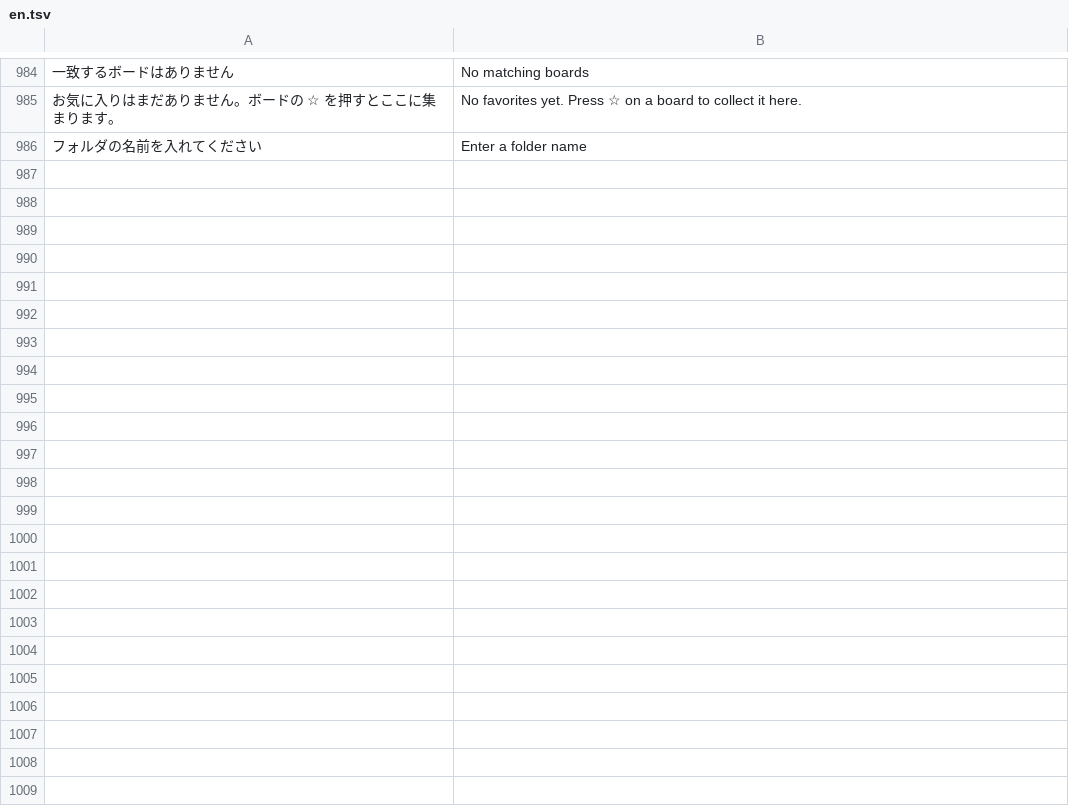
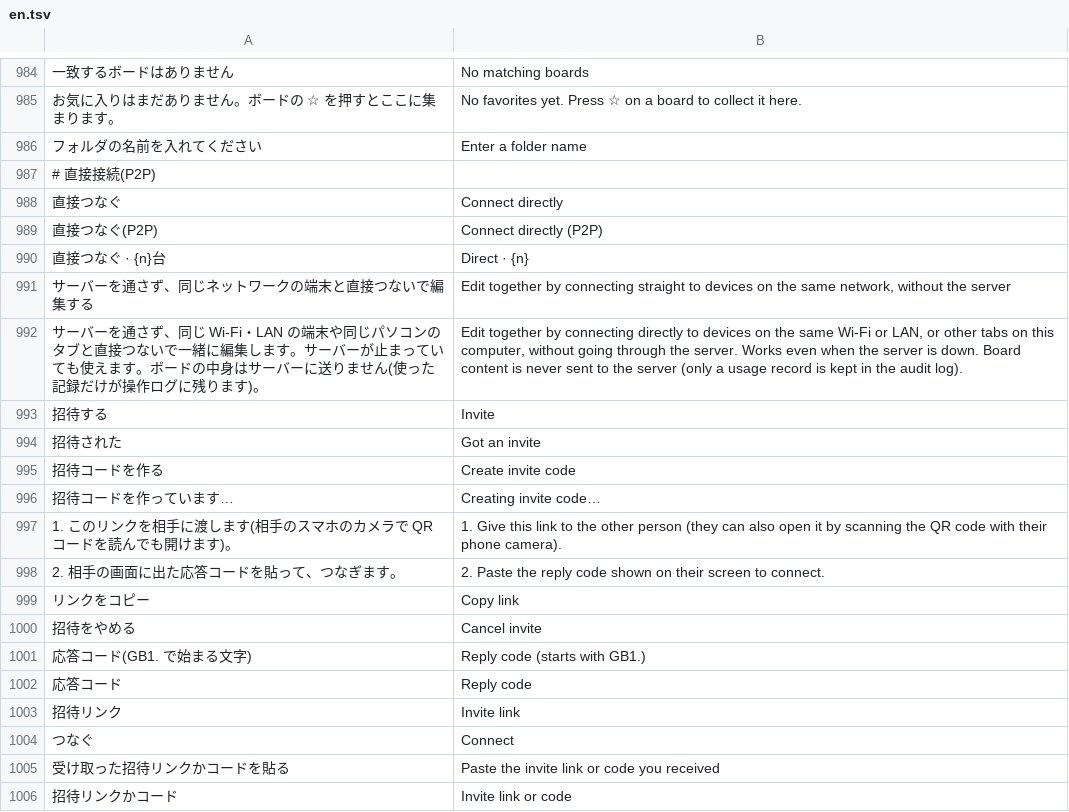
Before and after one commit to T-T0821/ColabBoard, a TSV file: crates/board-web/src/i18n/en.tsv, drawn as a sheet; only a part is shown, gaps mark what is left out; the diff covers the shown part only; the diff names each change by its address in the sheet, - before the commit and + after, or states it on an @@ line.

```diff
--- a/crates/board-web/src/i18n/en.tsv
+++ b/crates/board-web/src/i18n/en.tsv
+row 987: # 直接接続(P2P)
+row 988: 直接つなぐ | Connect directly
+row 989: 直接つなぐ(P2P) | Connect directly (P2P)
+row 990: 直接つなぐ · {n}台 | Direct · {n}
+row 991: サーバーを通さず、同じネットワークの端末と直接つないで編集する | Edit together by connecting straight to devices on the same network, without the server
+row 992: サーバーを通さず、同じ Wi-Fi・LAN の端末や同じパソコンのタブと直接つないで一緒に編集します。サーバーが止まっていても使えます。ボードの中身はサーバーに送りません(使った記録だけが操作ログに残ります)。 | Edit together by connecting directly to devices on the same Wi-Fi or LAN, or other tabs on this computer, without going through the server. Works even when the server is down. Board content is never sent to the server (only a usage record is kept in the audit log).
+row 993: 招待する | Invite
+row 994: 招待された | Got an invite
+row 995: 招待コードを作る | Create invite code
+row 996: 招待コードを作っています… | Creating invite code…
+row 997: 1. このリンクを相手に渡します(相手のスマホのカメラで QR コードを読んでも開けます)。 | 1. Give this link to the other person (they can also open it by scanning the QR code with their phone camera).
+row 998: 2. 相手の画面に出た応答コードを貼って、つなぎます。 | 2. Paste the reply code shown on their screen to connect.
+row 999: リンクをコピー | Copy link
+row 1000: 招待をやめる | Cancel invite
+row 1001: 応答コード(GB1. で始まる文字) | Reply code (starts with GB1.)
+row 1002: 応答コード | Reply code
+row 1003: 招待リンク | Invite link
+row 1004: つなぐ | Connect
+row 1005: 受け取った招待リンクかコードを貼る | Paste the invite link or code you received
+row 1006: 招待リンクかコード | Invite link or code
```
Also changed, not shown: 48 added rows elsewhere in this file, 19 other files.
